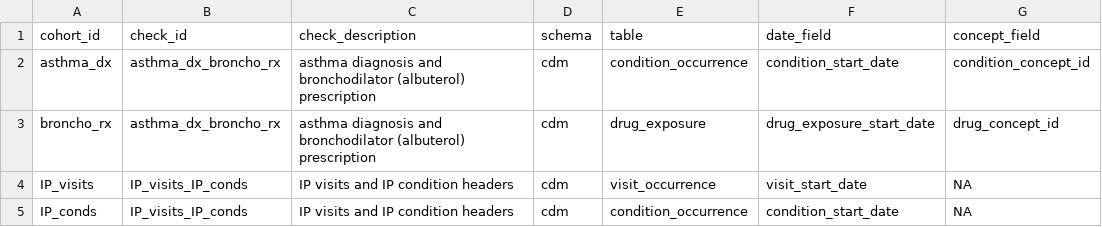
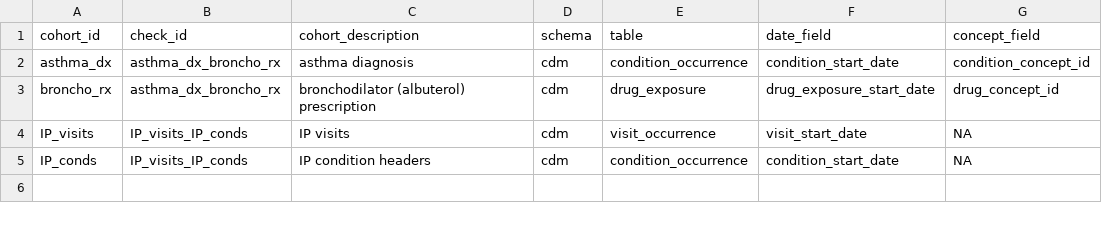
Before and after one commit to PEDSnet/ndq, a CSV file: inst/extdata/dcon_input_omop.csv, drawn as a sheet; only a part is shown; the diff names each change by its address in the sheet, - before the commit and + after, or states it on an @@ line.

Commit message:
add dcon meta build in dcon function

```diff
--- a/inst/extdata/dcon_input_omop.csv
+++ b/inst/extdata/dcon_input_omop.csv
-C1: check_description
+C1: cohort_description
-C2 (cohort_description): asthma diagnosis and bronchodilator (albuterol) prescription
+C2 (cohort_description): asthma diagnosis
-C3 (cohort_description): asthma diagnosis and bronchodilator (albuterol)…
+C3 (cohort_description): bronchodilator (albuterol)…
-C4 (cohort_description): IP visits and IP condition headers
+C4 (cohort_description): IP visits
-C5 (cohort_description): IP visits and IP condition headers
+C5 (cohort_description): IP condition headers
```
Also changed, not shown: 6 other files.
